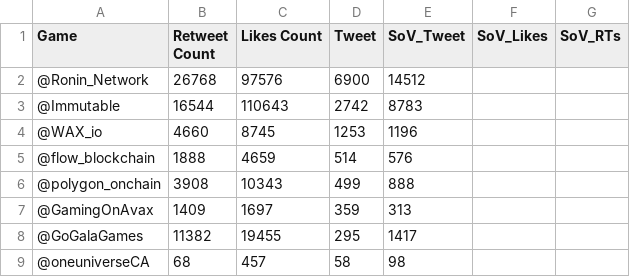
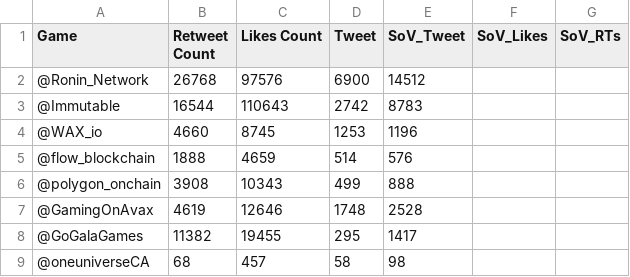
Before and after one commit to Cprogram06/smcp-dashboard, a CSV file: csvs/SOV - Twitter_RVF - Copy.csv, drawn as a sheet.

Commit message:
gaming on avax updated

```diff
--- a/csvs/SOV - Twitter_RVF - Copy.csv
+++ b/csvs/SOV - Twitter_RVF - Copy.csv
@@ -6,3 +6,3 @@ Game,Retweet Count,Likes Count,Tweet,SoV_Tweet,SoV_Likes,SoV_RTs
 @polygon_onchain,3908,10343,499,888,,
-@GamingOnAvax,1409,1697,359,313,,
+@GamingOnAvax,4619,12646,1748,2528,,
 @GoGalaGames,11382,19455,295,1417,,
```
